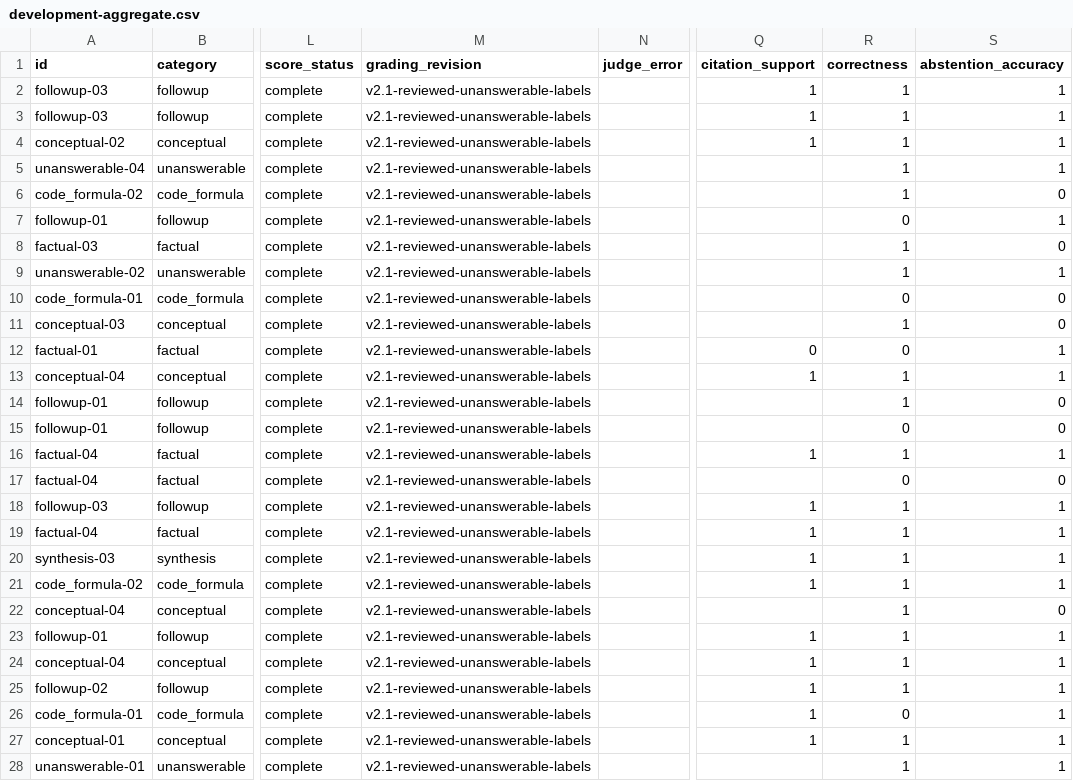
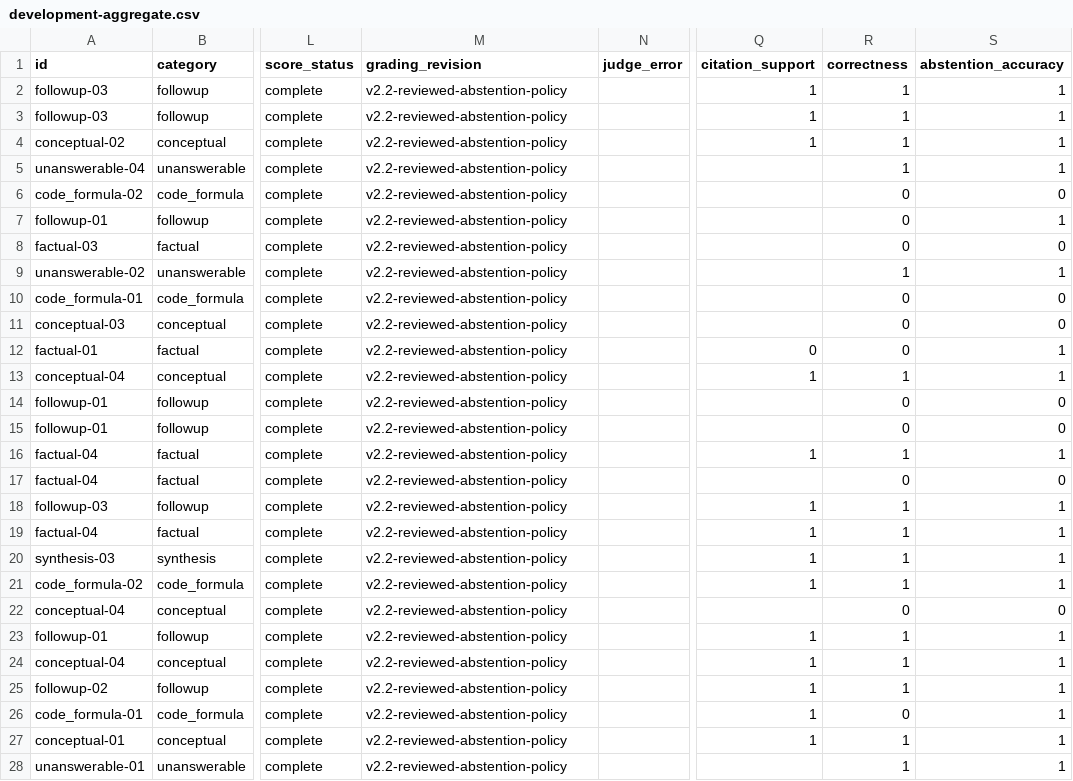
Before and after one commit to adhvikrayaprolu/chatbot-app, a CSV file: benchmarks/development-aggregate.csv, drawn as a sheet; only a part is shown, gaps mark what is left out; the diff covers the shown part only; the diff names each change by its address in the sheet, - before the commit and + after, or states it on an @@ line.

Commit message:
Reject answerable abstentions in versioned benchmark grading

```diff
--- a/benchmarks/development-aggregate.csv
+++ b/benchmarks/development-aggregate.csv
-M2:M28 (grading_revision): v2.1-reviewed-unanswerable-labels
+M2:M28 (grading_revision): v2.2-reviewed-abstention-policy
-R6 (correctness): 1
+R6 (correctness): 0
-R8 (correctness): 1
+R8 (correctness): 0
-R11 (correctness): 1
+R11 (correctness): 0
-R14 (correctness): 1
+R14 (correctness): 0
-R22 (correctness): 1
+R22 (correctness): 0
```
Also changed, not shown: 107 edited cells elsewhere in this file, 12 other files.
